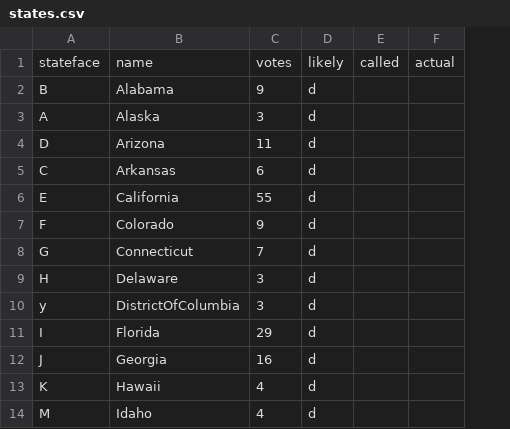
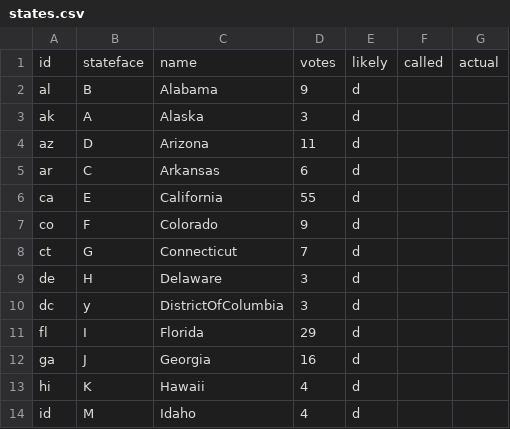
Before and after one commit to nprapps/electris, a CSV file: www/states.csv, drawn as a sheet; only a part is shown; the diff names each change by its address in the sheet, - before the commit and + after, or states it on an @@ line.

Commit message:
Add id column to states.csv.

```diff
--- a/www/states.csv
+++ b/www/states.csv
+column A, rows 1-14: id | al | ak | az | ar | ca | co | ct | de | dc | fl | ga | hi | id
```
Also changed, not shown: 2 other files.
